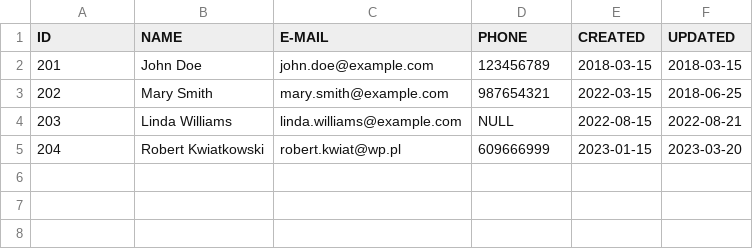
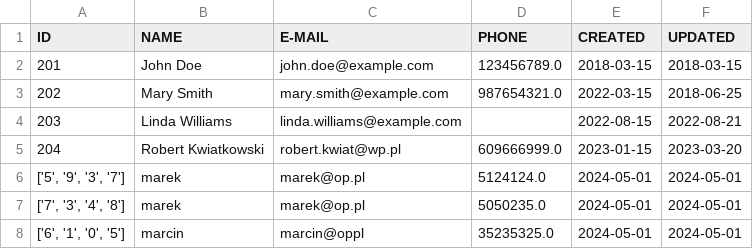
Before and after one commit to kub891/pytohn-projekt, a CSV file: Library/customer.csv, drawn as a sheet.

```diff
--- a/Library/customer.csv
+++ b/Library/customer.csv
@@ -1,5 +1,8 @@
 ID,NAME,E-MAIL,PHONE,CREATED,UPDATED
-201,John Doe,john.doe@example.com,123456789,2018-03-15,2018-03-15
-202,Mary Smith,mary.smith@example.com,987654321,2022-03-15,2018-06-25
-203,Linda Williams,linda.williams@example.com,NULL,2022-08-15,2022-08-21
-204,Robert Kwiatkowski,robert.kwiat@wp.pl,609666999,2023-01-15,2023-03-20
+201,John Doe,john.doe@example.com,123456789.0,2018-03-15,2018-03-15
+202,Mary Smith,mary.smith@example.com,987654321.0,2022-03-15,2018-06-25
+203,Linda Williams,linda.williams@example.com,,2022-08-15,2022-08-21
+204,Robert Kwiatkowski,robert.kwiat@wp.pl,609666999.0,2023-01-15,2023-03-20
+"['5', '9', '3', '7']",marek,marek@op.pl,5124124.0,2024-05-01,2024-05-01
+"['7', '3', '4', '8']",marek,marek@op.pl,5050235.0,2024-05-01,2024-05-01
+"['6', '1', '0', '5']",marcin,marcin@oppl,35235325.0,2024-05-01,2024-05-01
```
Also changed, not shown: Library/book.csv, 6 other files.
